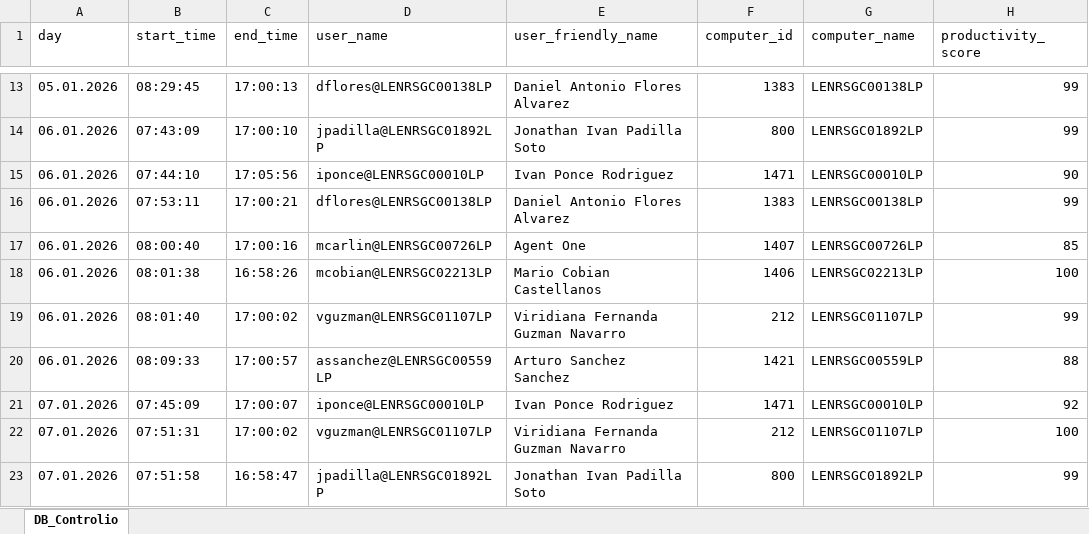
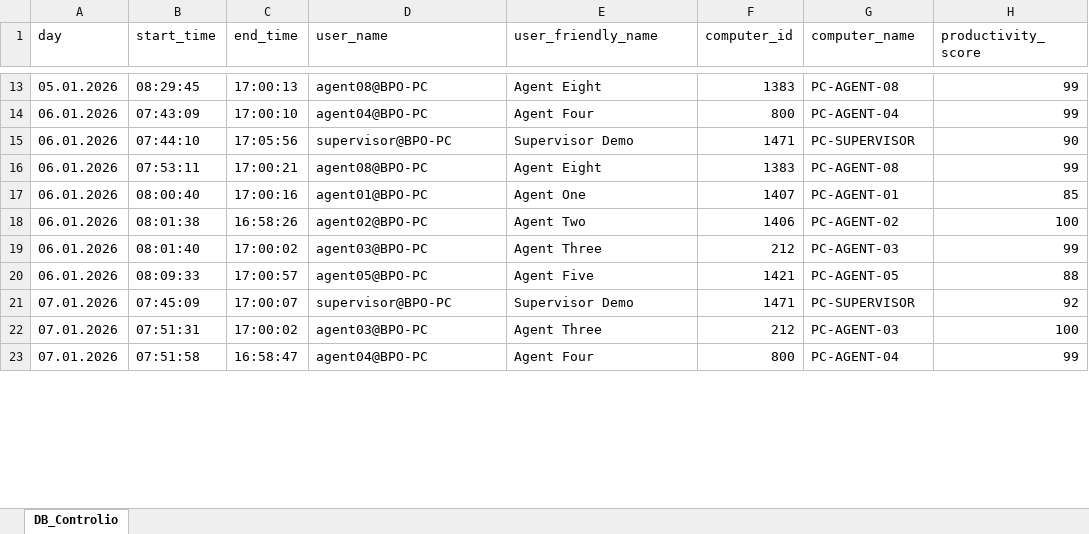
Before and after one commit to IvPon96/performance-center, an Excel workbook: data/clean/DB_Controlio.xlsx, sheet DB_Controlio, drawn as a sheet; only a part is shown, gaps mark what is left out; values as stored, in another font and other column widths than the file's, no borders; the diff covers the shown part only; the diff names each change by its address in the sheet, - before the commit and + after, or states it on an @@ line.

```diff
--- a/data/clean/DB_Controlio.xlsx (sheet DB_Controlio)
+++ b/data/clean/DB_Controlio.xlsx (sheet DB_Controlio)
-D13 (user_name): dflores@LENRSGC00138LP
+D13 (user_name): agent08@BPO-PC
-E13 (user_friendly_name): Daniel Antonio Flores Alvarez
+E13 (user_friendly_name): Agent Eight
-G13 (computer_name): LENRSGC00138LP
+G13 (computer_name): PC-AGENT-08
-D14 (user_name): jpadilla@LENRSGC01892LP
+D14 (user_name): agent04@BPO-PC
-E14 (user_friendly_name): Jonathan Ivan Padilla Soto
+E14 (user_friendly_name): Agent Four
-G14 (computer_name): LENRSGC01892LP
+G14 (computer_name): PC-AGENT-04
-D15 (user_name): iponce@LENRSGC00010LP
+D15 (user_name): supervisor@BPO-PC
-E15 (user_friendly_name): Ivan Ponce Rodriguez
+E15 (user_friendly_name): Supervisor Demo
-G15 (computer_name): LENRSGC00010LP
+G15 (computer_name): PC-SUPERVISOR
-D16 (user_name): dflores@LENRSGC00138LP
+D16 (user_name): agent08@BPO-PC
-E16 (user_friendly_name): Daniel Antonio Flores Alvarez
+E16 (user_friendly_name): Agent Eight
-G16 (computer_name): LENRSGC00138LP
+G16 (computer_name): PC-AGENT-08
-D17 (user_name): mcarlin@LENRSGC00726LP
+D17 (user_name): agent01@BPO-PC
-G17 (computer_name): LENRSGC00726LP
+G17 (computer_name): PC-AGENT-01
-D18 (user_name): mcobian@LENRSGC02213LP
+D18 (user_name): agent02@BPO-PC
-E18 (user_friendly_name): Mario Cobian Castellanos
+E18 (user_friendly_name): Agent Two
-G18 (computer_name): LENRSGC02213LP
+G18 (computer_name): PC-AGENT-02
-D19 (user_name): vguzman@LENRSGC01107LP
+D19 (user_name): agent03@BPO-PC
-E19 (user_friendly_name): Viridiana Fernanda Guzman Navarro
+E19 (user_friendly_name): Agent Three
-G19 (computer_name): LENRSGC01107LP
+G19 (computer_name): PC-AGENT-03
-D20 (user_name): assanchez@LENRSGC00559LP
+D20 (user_name): agent05@BPO-PC
-E20 (user_friendly_name): Arturo Sanchez Sanchez
+E20 (user_friendly_name): Agent Five
-G20 (computer_name): LENRSGC00559LP
+G20 (computer_name): PC-AGENT-05
-D21 (user_name): iponce@LENRSGC00010LP
+D21 (user_name): supervisor@BPO-PC
-E21 (user_friendly_name): Ivan Ponce Rodriguez
+E21 (user_friendly_name): Supervisor Demo
-G21 (computer_name): LENRSGC00010LP
+G21 (computer_name): PC-SUPERVISOR
-D22 (user_name): vguzman@LENRSGC01107LP
+D22 (user_name): agent03@BPO-PC
-E22 (user_friendly_name): Viridiana Fernanda Guzman Navarro
+E22 (user_friendly_name): Agent Three
-G22 (computer_name): LENRSGC01107LP
+G22 (computer_name): PC-AGENT-03
-D23 (user_name): jpadilla@LENRSGC01892LP
+D23 (user_name): agent04@BPO-PC
-E23 (user_friendly_name): Jonathan Ivan Padilla Soto
+E23 (user_friendly_name): Agent Four
-G23 (computer_name): LENRSGC01892LP
+G23 (computer_name): PC-AGENT-04
```
Also changed, not shown: 1437 edited cells elsewhere in this sheet, data/clean/DB_Operations.xlsx, data/clean/DIM_Agents.xlsx, 1 other file.
